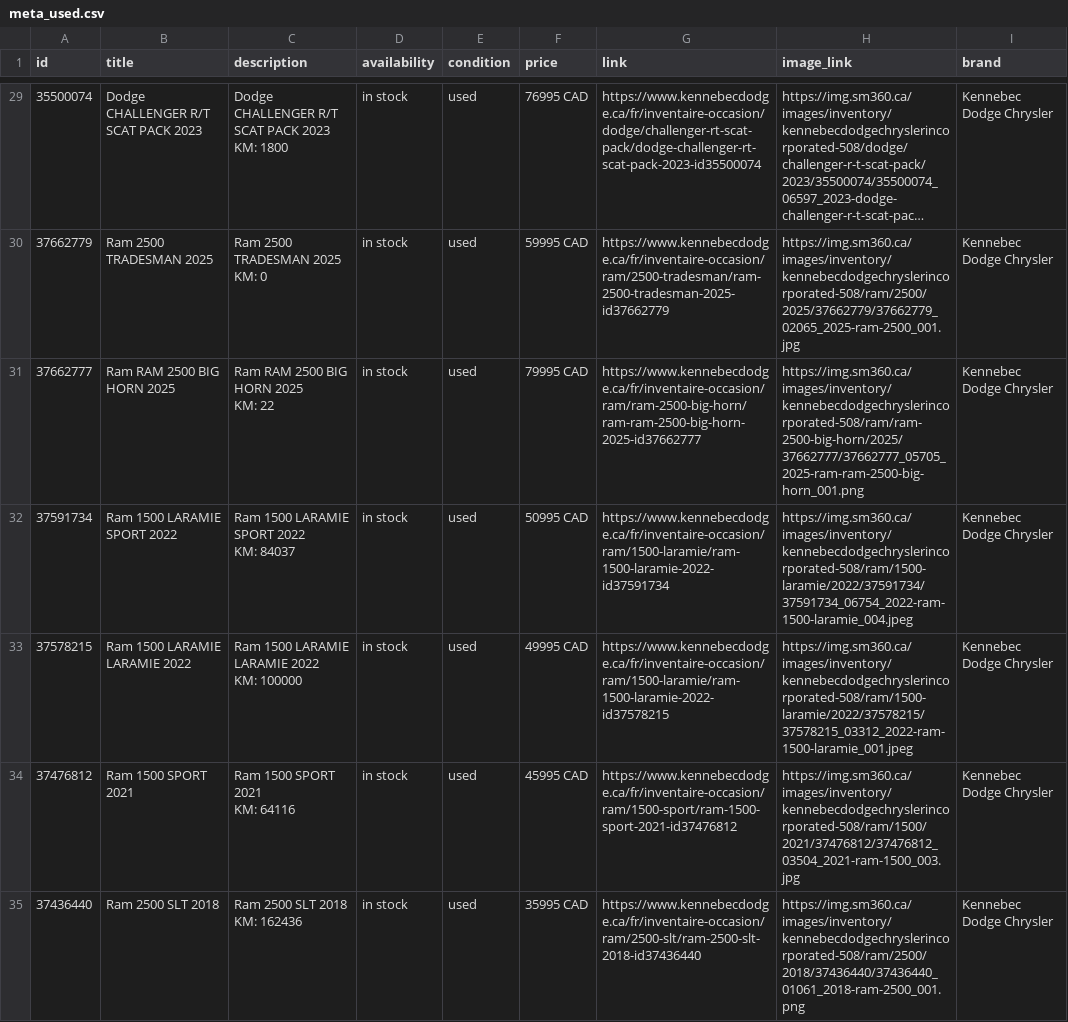
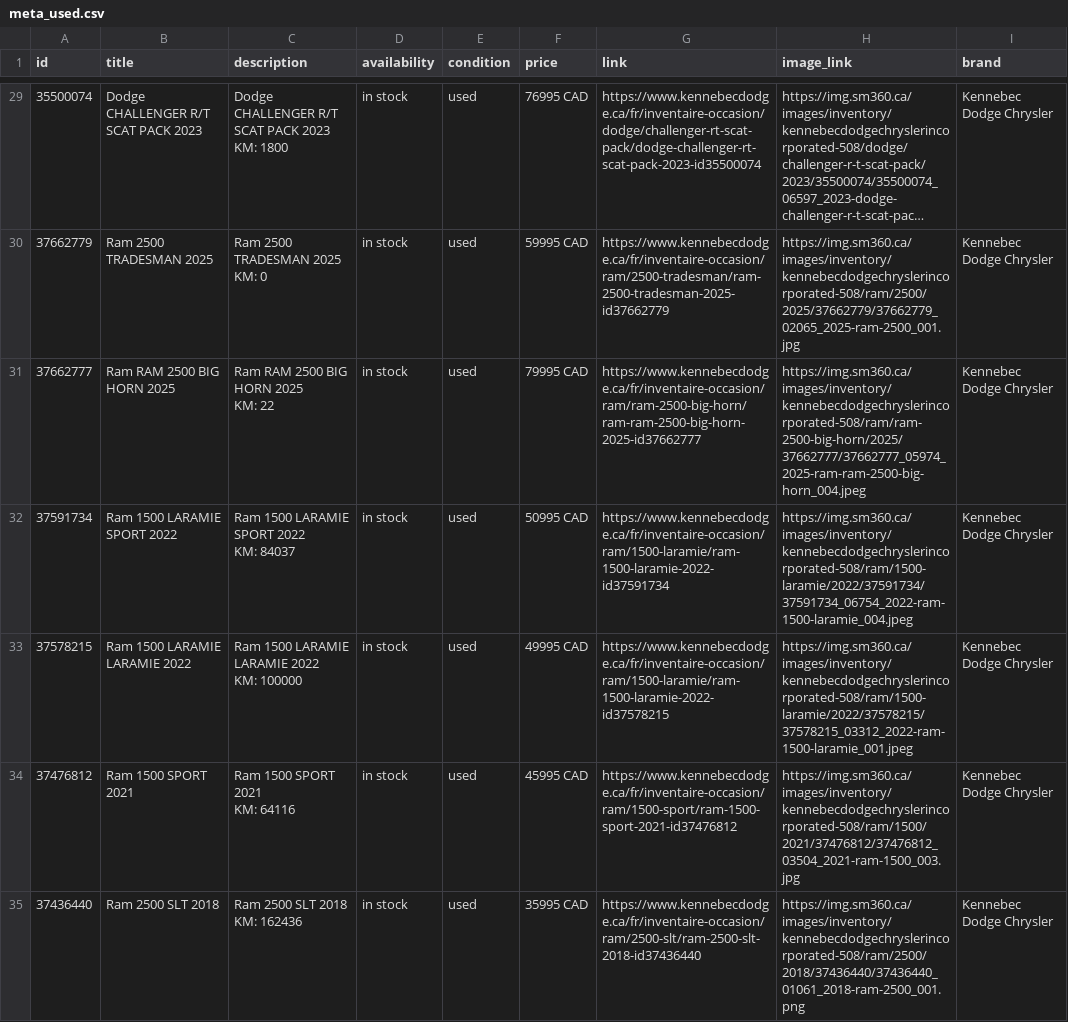
Before and after one commit to luxurahair/kennebec-meta-feed, a CSV file: docs/meta_used.csv, drawn as a sheet; only a part is shown, gaps mark what is left out; long unchanged cells end in …; the diff names each change by its address in the sheet, - before the commit and + after, or states it on an @@ line.

```diff
--- a/docs/meta_used.csv
+++ b/docs/meta_used.csv
-H31 (image_link): https://img.sm360.ca/images/inventory/kennebecdodgechryslerincorporated-508/ram/ram-2500-big-horn/2025/37662777/37662777_05705_2025-ram-ram-2500-big-horn_001.png
+H31 (image_link): https://img.sm360.ca/images/inventory/kennebecdodgechryslerincorporated-508/ram/ram-2500-big-horn/2025/37662777/37662777_05974_2025-ram-ram-2500-big-horn_004.jpeg
```
